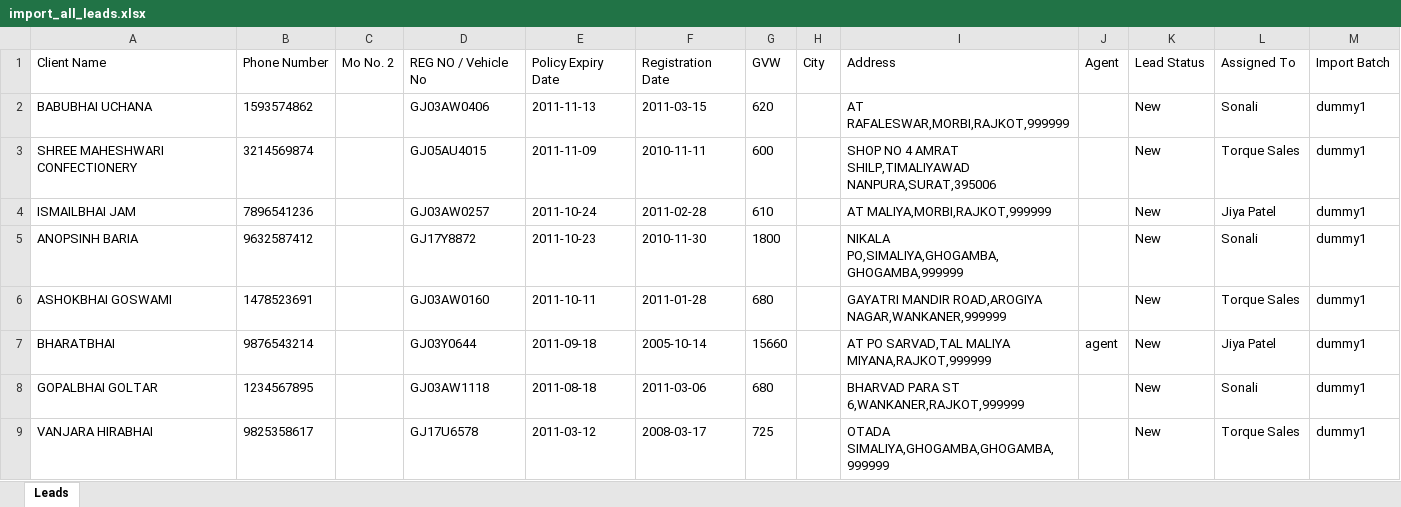
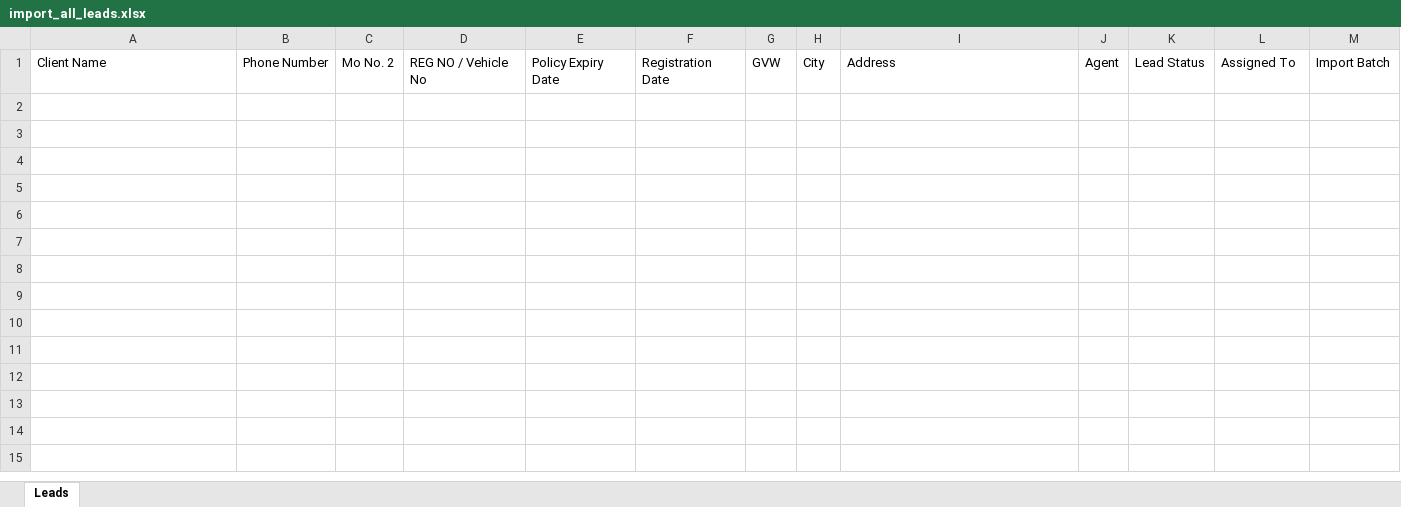
Before and after one commit to UtarshM/Toruqfinal1july, an Excel workbook: admin-panel/public/uploads/imports/import_all_leads.xlsx, sheet Leads, drawn as a sheet; values as stored, in another font and other column widths than the file's, no borders; the diff names each change by its address in the sheet, - before the commit and + after, or states it on an @@ line.

```diff
--- a/admin-panel/public/uploads/imports/import_all_leads.xlsx (sheet Leads)
+++ b/admin-panel/public/uploads/imports/import_all_leads.xlsx (sheet Leads)
-row 2: BABUBHAI UCHANA | 1593574862 |  | GJ03AW0406 | 2011-11-13 | 2011-03-15 | 620 |  | AT RAFALESWAR,MORBI,RAJKOT,999999 |  | New | Sonali | dummy1
-row 3: SHREE MAHESHWARI CONFECTIONERY | 3214569874 |  | GJ05AU4015 | 2011-11-09 | 2010-11-11 | 600 |  | SHOP NO 4 AMRAT SHILP,TIMALIYAWAD NANPURA,SURAT,395006 |  | New | Torque Sales | dummy1
-row 4: ISMAILBHAI JAM | 7896541236 |  | GJ03AW0257 | 2011-10-24 | 2011-02-28 | 610 |  | AT MALIYA,MORBI,RAJKOT,999999 |  | New | Jiya Patel | dummy1
-row 5: ANOPSINH BARIA | 9632587412 |  | GJ17Y8872 | 2011-10-23 | 2010-11-30 | 1800 |  | NIKALA PO,SIMALIYA,GHOGAMBA,GHOGAMBA,999999 |  | New | Sonali | dummy1
-row 6: ASHOKBHAI GOSWAMI | 1478523691 |  | GJ03AW0160 | 2011-10-11 | 2011-01-28 | 680 |  | GAYATRI MANDIR ROAD,AROGIYA NAGAR,WANKANER,999999 |  | New | Torque Sales | dummy1
-row 7: BHARATBHAI | 9876543214 |  | GJ03Y0644 | 2011-09-18 | 2005-10-14 | 15660 |  | AT PO SARVAD,TAL MALIYA MIYANA,RAJKOT,999999 | agent | New | Jiya Patel | dummy1
-row 8: GOPALBHAI GOLTAR | 1234567895 |  | GJ03AW1118 | 2011-08-18 | 2011-03-06 | 680 |  | BHARVAD PARA ST 6,WANKANER,RAJKOT,999999 |  | New | Sonali | dummy1
-row 9: VANJARA HIRABHAI | 9825358617 |  | GJ17U6578 | 2011-03-12 | 2008-03-17 | 725 |  | OTADA SIMALIYA,GHOGAMBA,GHOGAMBA,999999 |  | New | Torque Sales | dummy1
```
Also changed, not shown: 40 other files.
